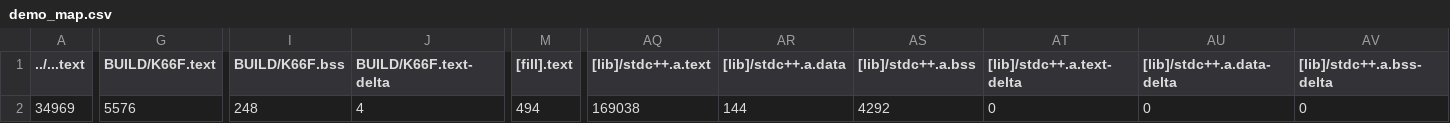
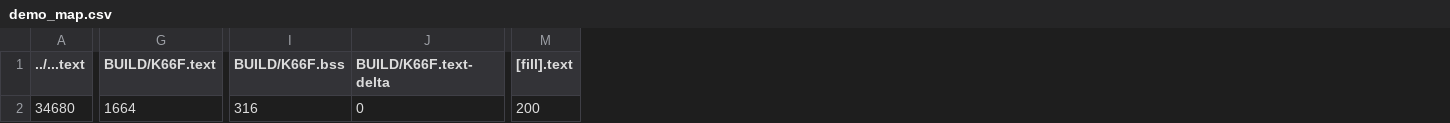
Before and after one commit to d1a2tw/mbed06, a CSV file: demo/BUILD/K66F/GCC_ARM/demo_map.csv, drawn as a sheet; only a part is shown, gaps mark what is left out; the diff covers the shown part only; the diff names each change by its address in the sheet, - before the commit and + after, or states it on an @@ line.

```diff
--- a/demo/BUILD/K66F/GCC_ARM/demo_map.csv
+++ b/demo/BUILD/K66F/GCC_ARM/demo_map.csv
-column AQ ([lib]/stdc++.a.text), row 2: 169038
-column AR ([lib]/stdc++.a.data), row 2: 144
-column AS ([lib]/stdc++.a.bss), row 2: 4292
-column AT ([lib]/stdc++.a.text-delta), row 2: 0
-column AU ([lib]/stdc++.a.data-delta), row 2: 0
-column AV ([lib]/stdc++.a.bss-delta), row 2: 0
-A2 (../...text): 34969
+A2 (../...text): 34680
-G2 (BUILD/K66F.text): 5576
+G2 (BUILD/K66F.text): 1664
-I2 (BUILD/K66F.bss): 248
+I2 (BUILD/K66F.bss): 316
-J2 (BUILD/K66F.text-delta): 4
+J2 (BUILD/K66F.text-delta): 0
-M2 ([fill].text): 494
+M2 ([fill].text): 200
```
Also changed, not shown: 9 edited cells elsewhere in this file, 26 other files.
